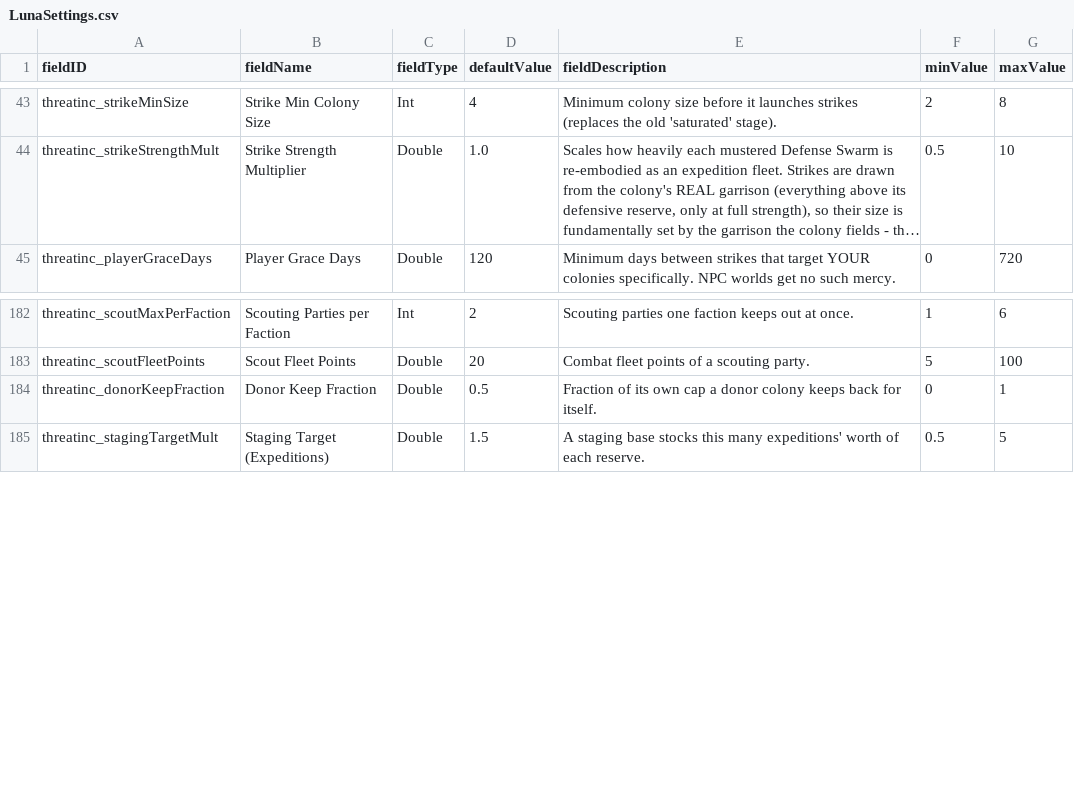
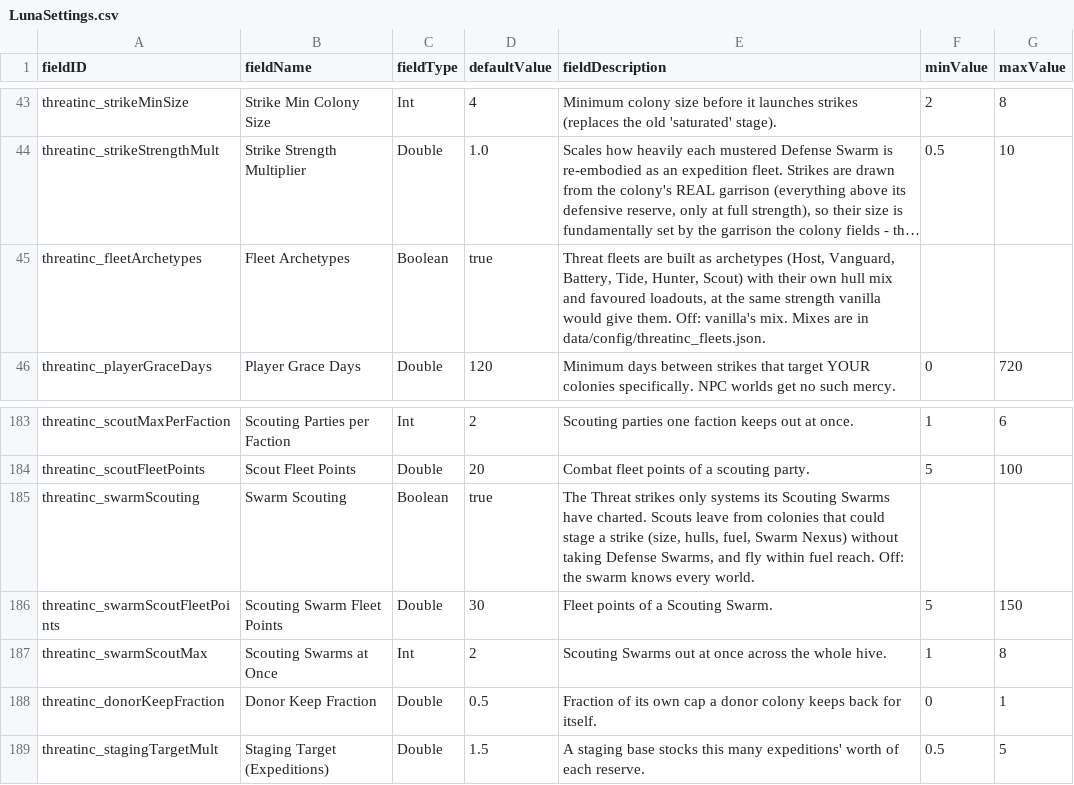
Before and after one commit to pogoman/ThreatIncursion, a CSV file: data/config/LunaSettings.csv, drawn as a sheet; only a part is shown, gaps mark what is left out; long unchanged cells end in …; the diff names each change by its address in the sheet, - before the commit and + after, or states it on an @@ line.

```diff
--- a/data/config/LunaSettings.csv
+++ b/data/config/LunaSettings.csv
+row 45: threatinc_fleetArchetypes | Fleet Archetypes | Boolean | true | Threat fleets are built as archetypes (Host, Vanguard, Battery, Tide, Hunter, Scout) with their own hull mix and favoured loadouts, at the same strength vanilla would give them. Off: vanilla's mix. Mixes are in data/config/threatinc_fleets.json.
+row 185: threatinc_swarmScouting | Swarm Scouting | Boolean | true | The Threat strikes only systems its Scouting Swarms have charted. Scouts leave from colonies that could stage a strike (size, hulls, fuel, Swarm Nexus) without taking Defense Swarms, and fly within fuel reach. Off: the swarm knows every world.
+row 186: threatinc_swarmScoutFleetPoints | Scouting Swarm Fleet Points | Double | 30 | Fleet points of a Scouting Swarm. | 5 | 150
+row 187: threatinc_swarmScoutMax | Scouting Swarms at Once | Int | 2 | Scouting Swarms out at once across the whole hive. | 1 | 8
```
Also changed, not shown: 27 other files.
